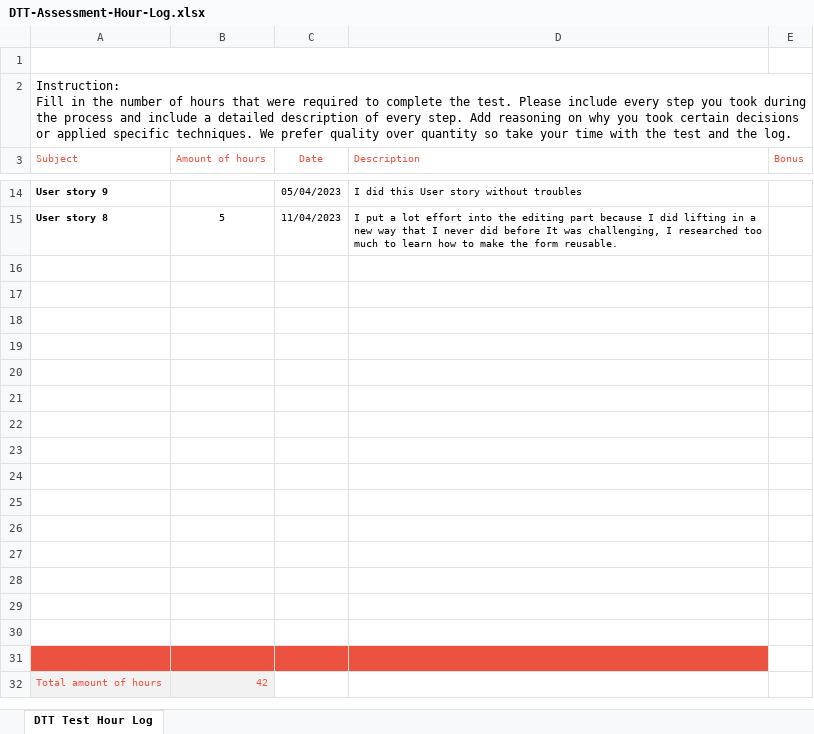
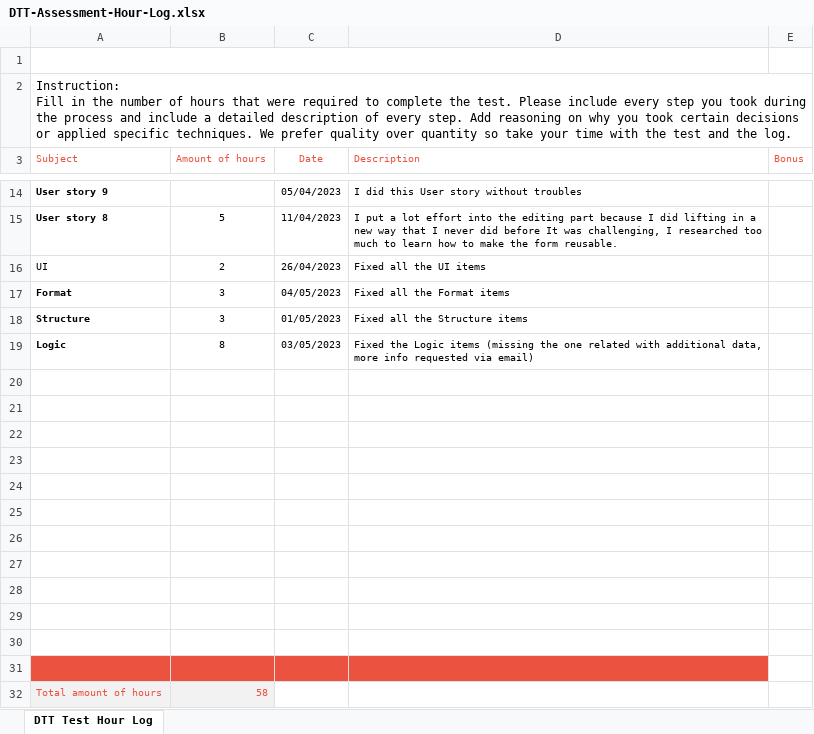
Before and after one commit to cvrodriguez/houses-listing, an Excel workbook: DTT-Assessment-Hour-Log.xlsx, sheet DTT Test Hour Log, drawn as a sheet; only a part is shown, gaps mark what is left out; values as stored, in another font and other column widths than the file's, no borders; charts and pictures not drawn; removed rows and columns are numbered as before the commit, all else as after; the diff names each change by its address in the sheet, - before the commit and + after, or states it on an @@ line.

Commit message:
Uptade hours log

```diff
--- a/DTT-Assessment-Hour-Log.xlsx (sheet DTT Test Hour Log)
+++ b/DTT-Assessment-Hour-Log.xlsx (sheet DTT Test Hour Log)
+row 16: UI | 2 | 26/04/2023 | Fixed all the UI items
+row 17: Format | 3 | 04/05/2023 | Fixed all the Format items
+row 18: Structure | 3 | 01/05/2023 | Fixed all the Structure items
+row 19: Logic | 8 | 03/05/2023 | Fixed the Logic items (missing the one related with additional data, more info requested via email)
-A31:D31 fill: none
+A31:D31 fill: #EB5340
-row 28: (empty)
-row 29: (empty)
-row 30: (empty)
-row 31: (empty)
-B32 (Amount of hours): 42
+B32 (Amount of hours): 58
```
